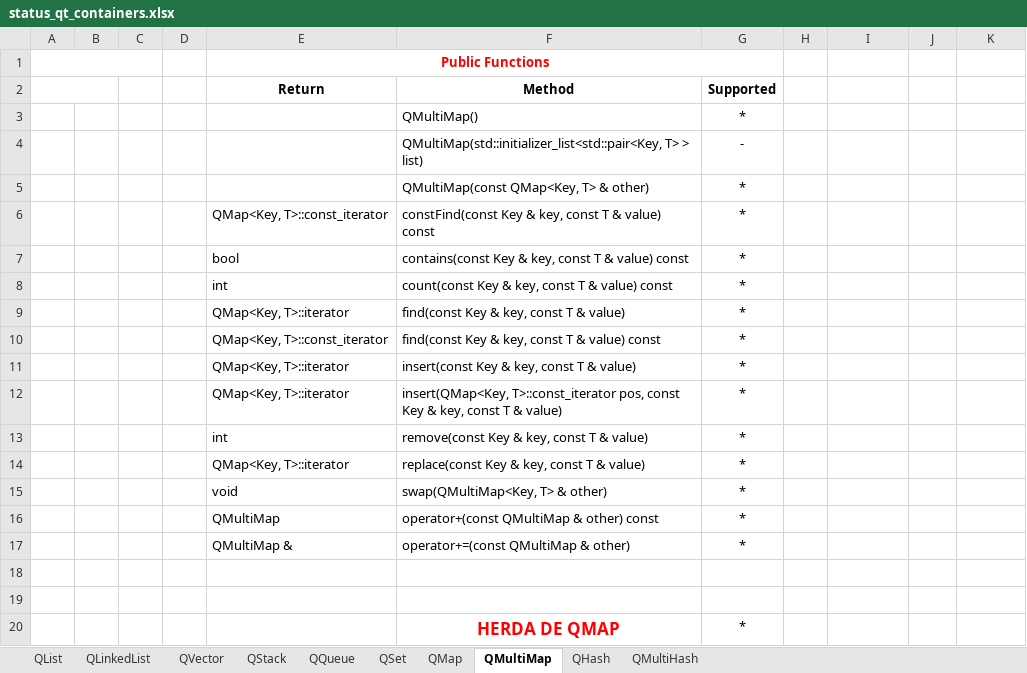
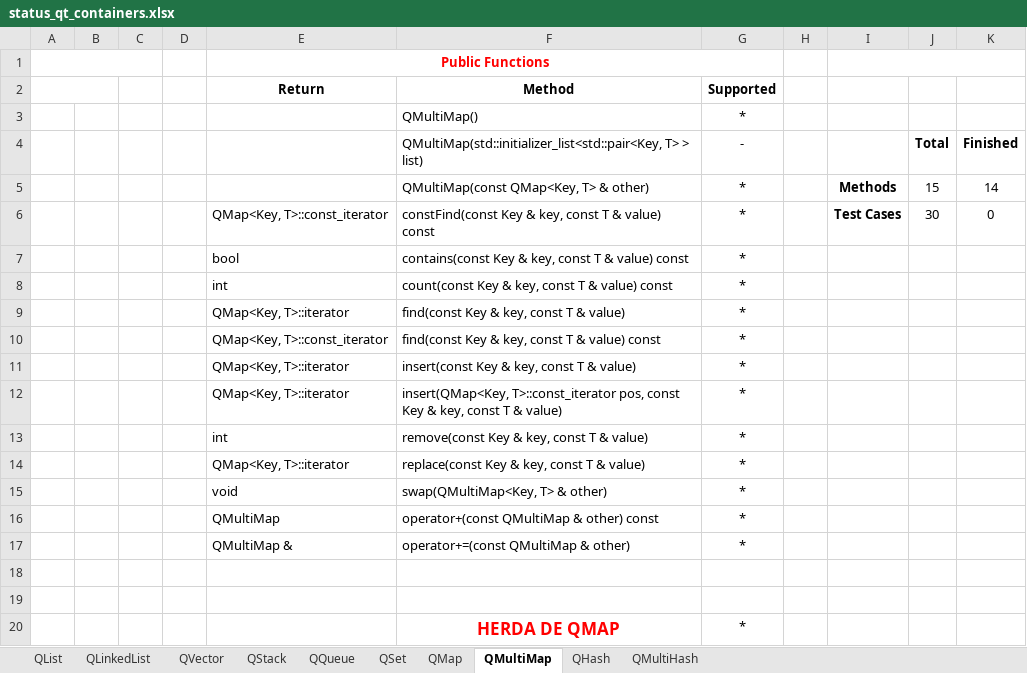
Before and after one commit to xsery/benchmarks-esbmc-qt, an Excel workbook: status/status_qt_containers.xlsx, sheet QMultiMap, drawn as a sheet; values as stored, in another font and other column widths than the file's, no borders; removed rows and columns are numbered as before the commit, all else as after; the diff names each change by its address in the sheet, - before the commit and + after, or states it on an @@ line.

```diff
--- a/status/status_qt_containers.xlsx (sheet QMultiMap)
+++ b/status/status_qt_containers.xlsx (sheet QMultiMap)
+I1:K1 merged
-J4: (empty)
+J4: Total
-K4: (empty)
+K4: Finished
-row 5:  |  |  |  |  | QMultiMap(const QMap<Key, T> & other) | *
-row 6:  |  |  |  | QMap<Key, T>::const_iterator | constFind(const Key & key, const T & value) const | *
+row 5:  |  |  |  |  | QMultiMap(const QMap<Key, T> & other) | * |  | Methods | 15 | 14
+row 6:  |  |  |  | QMap<Key, T>::const_iterator | constFind(const Key & key, const T & value) const | * |  | Test Cases | 30 | 0
```
Also changed, not shown: sheet QStack, sheet QQueue, sheet QMultiHash, sheet QHash, sheet QMap, sheet QSet, 3 more sheets.
